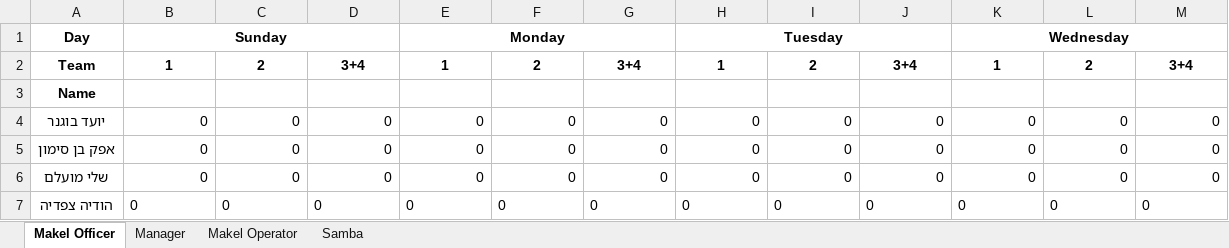
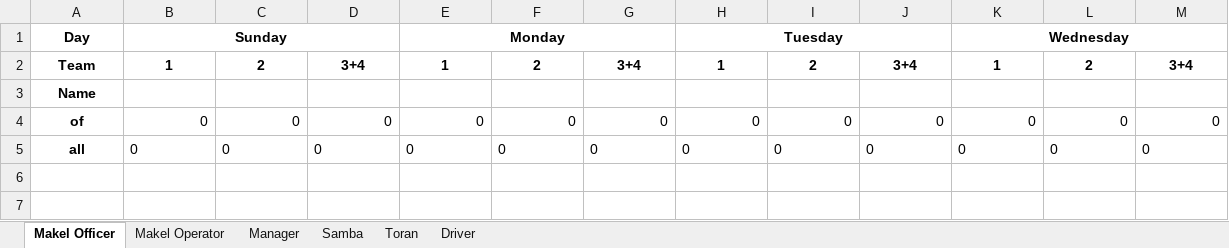
Before and after one commit to yoavsc0302/automatic-schedule-generator, an Excel workbook: ilutzim.xlsx, sheet Makel Officer, drawn as a sheet; values as stored, in another font and other column widths than the file's, no borders; the diff names each change by its address in the sheet, - before the commit and + after, or states it on an @@ line.

```diff
--- a/ilutzim.xlsx (sheet Makel Officer)
+++ b/ilutzim.xlsx (sheet Makel Officer)
+sheet tab: Toran
+sheet tab: Driver
@@ sheet tab order changed: Makel Officer | Makel Operator | Manager | Samba | Toran | Driver @@
-A4: יועד בוגנר
+A4: of
-A5: אפק בן סימון
+A5: all
-B5:M5 alignment: right
+B5:M5 alignment: left
-row 6: שלי מועלם | 0 | 0 | 0 | 0 | 0 | 0 | 0 | 0 | 0 | 0 | 0 | 0
-row 7: הודיה צפדיה | 0 | 0 | 0 | 0 | 0 | 0 | 0 | 0 | 0 | 0 | 0 | 0
```
Also changed, not shown: sheet Samba, sheet Manager, sheet Makel Operator, justice_board.xlsx, tzevet_conan.xlsx, 3 other files.
